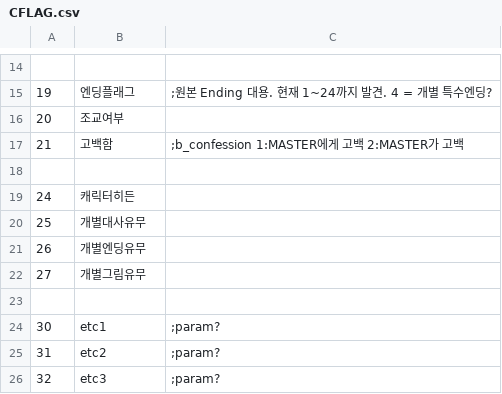
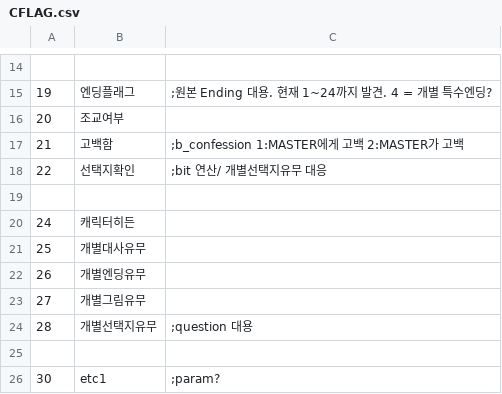
Before and after one commit to SecretU4/eraLAO, a CSV file: CSV/CFLAG.csv, drawn as a sheet; only a part is shown, gaps mark what is left out; the shorter side is filled out with more unchanged rows.

Commit message:
일부 CFLAG 변수 추가

```diff
--- a/CSV/CFLAG.csv
+++ b/CSV/CFLAG.csv
@@ -17,2 +17,3 @@
 21,고백함,;b_confession 1:MASTER에게 고백 2:MASTER가 고백
+22,선택지확인,;bit 연산/ 개별선택지유무 대응
 
@@ -22,2 +23,3 @@
 27,개별그림유무,
+28,개별선택지유무,;question 대용
 
```
